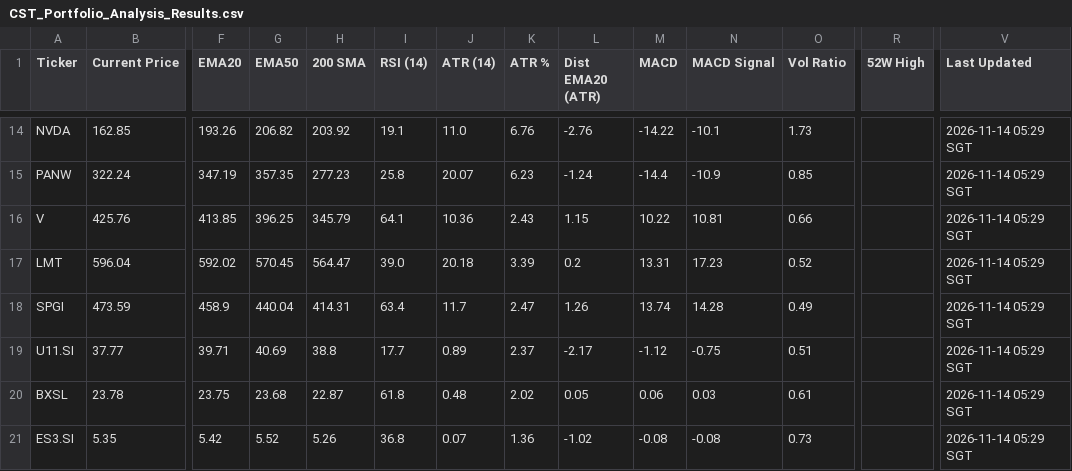
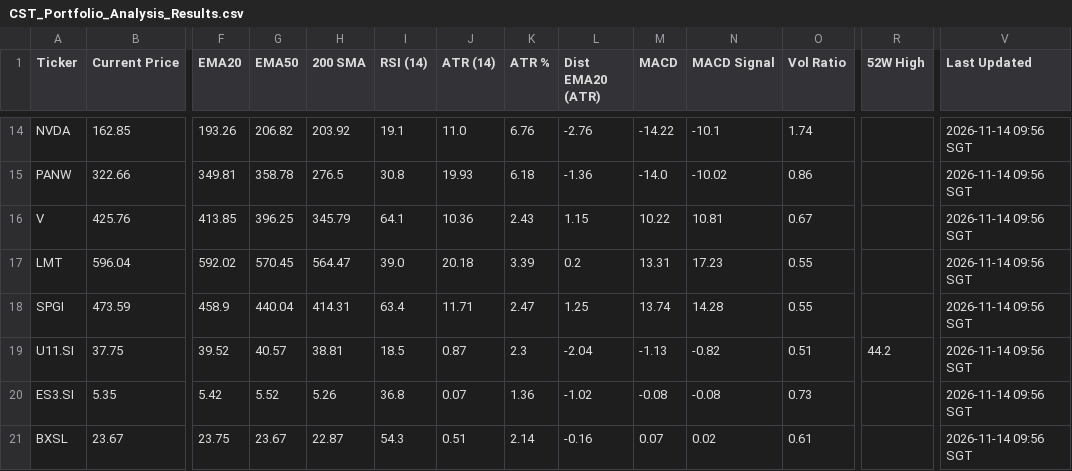
Before and after one commit to jerryleesg-a11y/CST-Indicator-System, a CSV file: CST_Portfolio_Analysis_Results.csv, drawn as a sheet; only a part is shown, gaps mark what is left out; removed rows and columns are numbered as before the commit, all else as after; rows hold the shown columns only; the diff covers the shown part only; the diff names each change by its address in the sheet, - before the commit and + after, or states it on an @@ line.

```diff
--- a/CST_Portfolio_Analysis_Results.csv
+++ b/CST_Portfolio_Analysis_Results.csv
-O14 (Vol Ratio): 1.73
+O14 (Vol Ratio): 1.74
-V14:V19 (Last Updated): 2026-11-14 05:29 SGT
+V14:V19 (Last Updated): 2026-11-14 09:56 SGT
-B15 (Current Price): 322.24
+B15 (Current Price): 322.66
-F15 (EMA20): 347.19
+F15 (EMA20): 349.81
-G15 (EMA50): 357.35
+G15 (EMA50): 358.78
-H15 (200 SMA): 277.23
+H15 (200 SMA): 276.5
-I15 (RSI (14)): 25.8
+I15 (RSI (14)): 30.8
-J15 (ATR (14)): 20.07
+J15 (ATR (14)): 19.93
-K15 (ATR %): 6.23
+K15 (ATR %): 6.18
-L15 (Dist EMA20 (ATR)): -1.24
+L15 (Dist EMA20 (ATR)): -1.36
-M15 (MACD): -14.4
+M15 (MACD): -14.0
-N15 (MACD Signal): -10.9
+N15 (MACD Signal): -10.02
-O15 (Vol Ratio): 0.85
+O15 (Vol Ratio): 0.86
-O16 (Vol Ratio): 0.66
+O16 (Vol Ratio): 0.67
-O17 (Vol Ratio): 0.52
+O17 (Vol Ratio): 0.55
-J18 (ATR (14)): 11.7
+J18 (ATR (14)): 11.71
-L18 (Dist EMA20 (ATR)): 1.26
+L18 (Dist EMA20 (ATR)): 1.25
-O18 (Vol Ratio): 0.49
+O18 (Vol Ratio): 0.55
-B19 (Current Price): 37.77
+B19 (Current Price): 37.75
-F19 (EMA20): 39.71
+F19 (EMA20): 39.52
-G19 (EMA50): 40.69
+G19 (EMA50): 40.57
-H19 (200 SMA): 38.8
+H19 (200 SMA): 38.81
-I19 (RSI (14)): 17.7
+I19 (RSI (14)): 18.5
-J19 (ATR (14)): 0.89
+J19 (ATR (14)): 0.87
-K19 (ATR %): 2.37
+K19 (ATR %): 2.3
-L19 (Dist EMA20 (ATR)): -2.17
+L19 (Dist EMA20 (ATR)): -2.04
-M19 (MACD): -1.12
+M19 (MACD): -1.13
-N19 (MACD Signal): -0.75
+N19 (MACD Signal): -0.82
-R19 (52W High): (empty)
+R19 (52W High): 44.2
-row 20: BXSL | 23.78 | 23.75 | 23.68 | 22.87 | 61.8 | 0.48 | 2.02 | 0.05 | 0.06 | 0.03 | 0.61 |  | 2026-11-14 05:29 SGT
-V20 (Last Updated): 2026-11-14 05:29 SGT
+V20 (Last Updated): 2026-11-14 09:56 SGT
+row 21: BXSL | 23.67 | 23.75 | 23.67 | 22.87 | 54.3 | 0.51 | 2.14 | -0.16 | 0.07 | 0.02 | 0.61 |  | 2026-11-14 09:56 SGT
```
Also changed, not shown: 48 edited cells elsewhere in this file.
